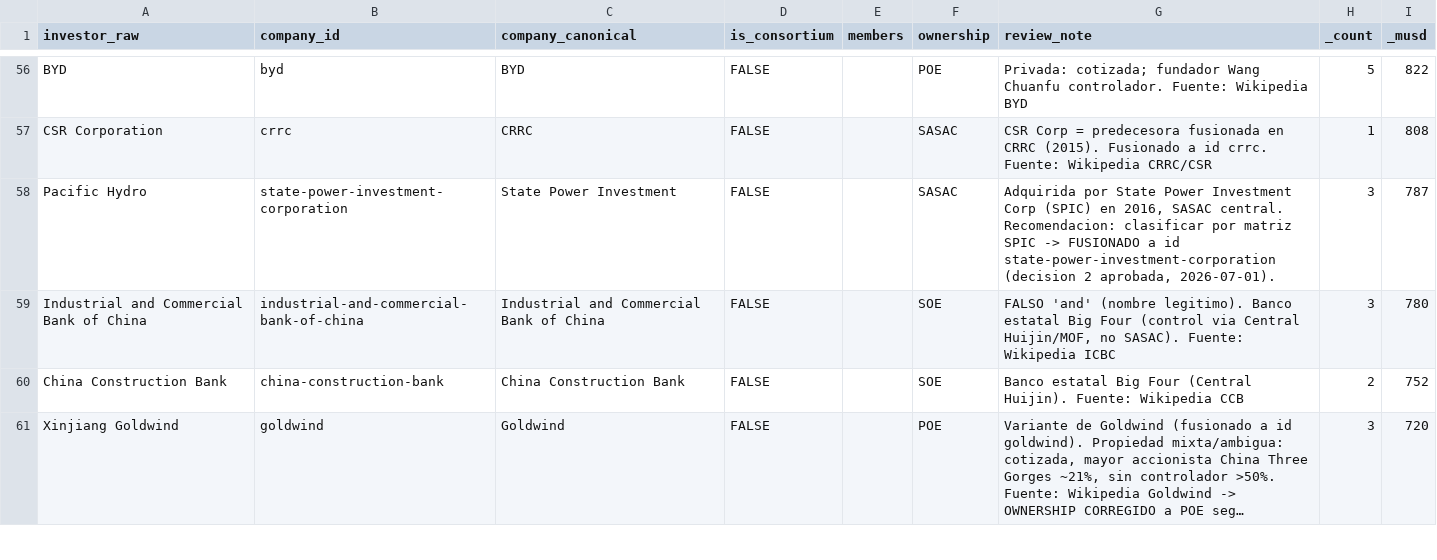
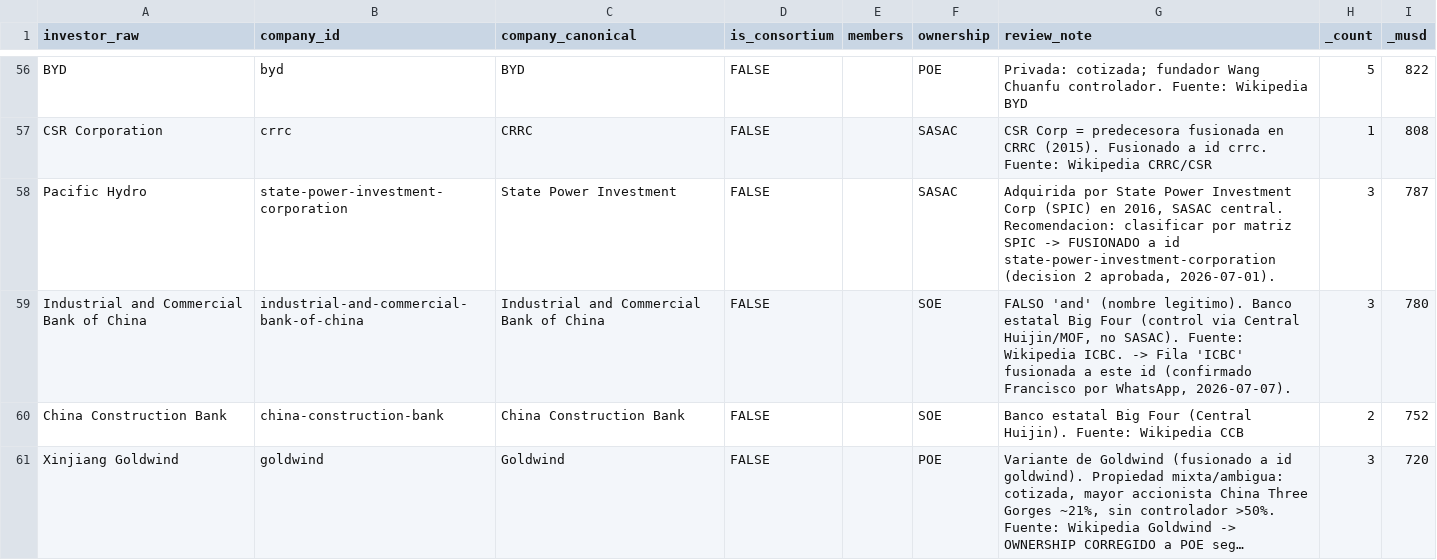
Before and after one commit to fsotoj/iclac-mapa-fdi, a CSV file: data/schema/investors_map.csv, drawn as a sheet; only a part is shown, gaps mark what is left out; long unchanged cells end in …; the diff covers the shown part only.

```diff
--- a/data/schema/investors_map.csv
+++ b/data/schema/investors_map.csv
@@ -58,3 +58,3 @@ CSR Corporation,crrc,CRRC,FALSE,,SASAC,CSR Corp = predecesora fusionada en CRRC
 Pacific Hydro,state-power-investment-corporation,State Power Investment,FALSE,,SASAC,"Adquirida por State Power Investment Corp (SPIC) en 2016, SASAC central. Recomendacion: clasificar por matriz SPIC -> FUSIONADO a id state-power-investment-corporation (decision 2 aprobada, 2026-07-01).",3,787
-Industrial and Commercial Bank of China,industrial-and-commercial-bank-of-china,Industrial and Commercial Bank of China,FALSE,,SOE,"FALSO 'and' (nombre legitimo). Banco estatal Big Four (control via Central Huijin/MOF, no SASAC). Fuente: Wikipedia ICBC",3,780
+Industrial and Commercial Bank of China,industrial-and-commercial-bank-of-china,Industrial and Commercial Bank of China,FALSE,,SOE,"FALSO 'and' (nombre legitimo). Banco estatal Big Four (control via Central Huijin/MOF, no SASAC). Fuente: Wikipedia ICBC. -> Fila 'ICBC' fusionada a este id (confirmado Francisco por WhatsApp, 2026-07-07).",3,780
 China Construction Bank,china-construction-bank,China Construction Bank,FALSE,,SOE,Banco estatal Big Four (Central Huijin). Fuente: Wikipedia CCB,2,752
```
Also changed, not shown: 30 edited cells elsewhere in this file, 13 other files.
